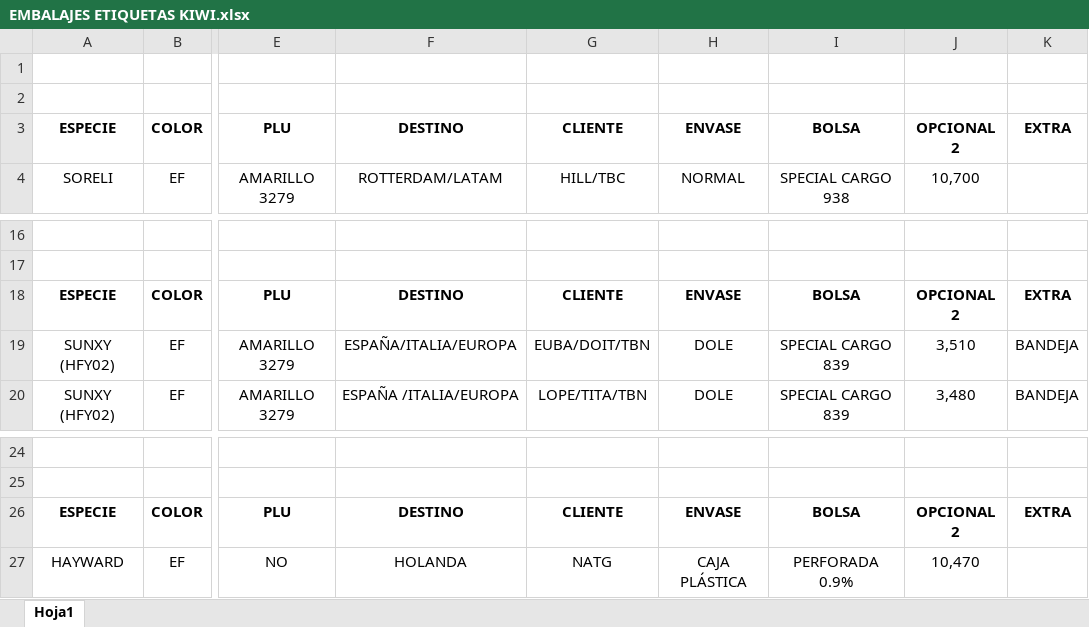
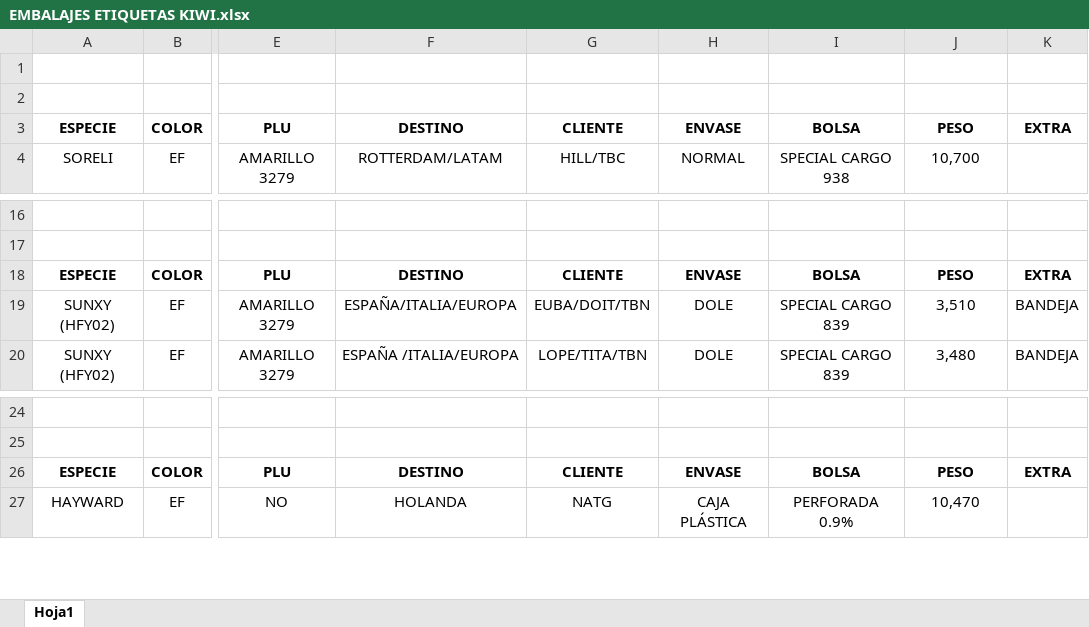
Before and after one commit to jabarpion/FrutAlura, an Excel workbook: documentos/EMBALAJES ETIQUETAS KIWI.xlsx, sheet Hoja1, drawn as a sheet; only a part is shown, gaps mark what is left out; values as stored, in another font and other column widths than the file's, no borders; the diff names each change by its address in the sheet, - before the commit and + after, or states it on an @@ line.

Commit message:
edito archivo .xlsx x2

```diff
--- a/documentos/EMBALAJES ETIQUETAS KIWI.xlsx (sheet Hoja1)
+++ b/documentos/EMBALAJES ETIQUETAS KIWI.xlsx (sheet Hoja1)
-J3: OPCIONAL 2
+J3: PESO
-J18: OPCIONAL 2
+J18: PESO
-J26: OPCIONAL 2
+J26: PESO
```
